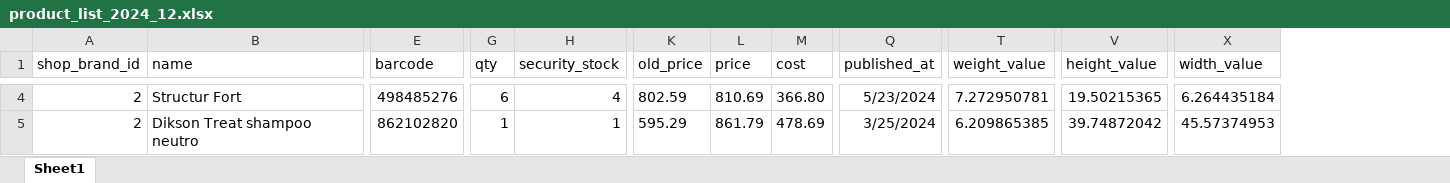
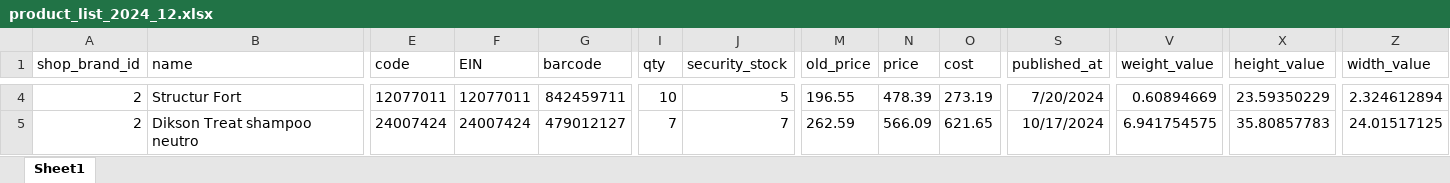
Before and after one commit to selhabibe/muster-dikson-project, an Excel workbook: public/exports/product_list_2024_12.xlsx, sheet Sheet1, drawn as a sheet; only a part is shown, gaps mark what is left out; values as stored, in another font and other column widths than the file's, no borders; addresses are those after the commit; the diff covers the shown part only; the diff names each change by its address in the sheet, - before the commit and + after, or states it on an @@ line.

```diff
--- a/public/exports/product_list_2024_12.xlsx (sheet Sheet1)
+++ b/public/exports/product_list_2024_12.xlsx (sheet Sheet1)
+column E (code), rows 4-5: 12077011 | 24007424
+column F (EIN), rows 4-5: 12077011 | 24007424
-G4 (barcode): 498485276
+G4 (barcode): 842459711
-I4 (qty): 6
+I4 (qty): 10
-J4 (security_stock): 4
+J4 (security_stock): 5
-M4 (old_price): 802.59
+M4 (old_price): 196.55
-N4 (price): 810.69
+N4 (price): 478.39
-O4 (cost): 366.80
+O4 (cost): 273.19
-S4 (published_at): 5/23/2024
+S4 (published_at): 7/20/2024
-V4 (weight_value): 7.272950781
+V4 (weight_value): 0.60894669
-X4 (height_value): 19.50215365
+X4 (height_value): 23.59350229
-Z4 (width_value): 6.264435184
+Z4 (width_value): 2.324612894
-G5 (barcode): 862102820
+G5 (barcode): 479012127
-I5 (qty): 1
+I5 (qty): 7
-J5 (security_stock): 1
+J5 (security_stock): 7
-M5 (old_price): 595.29
+M5 (old_price): 262.59
-N5 (price): 861.79
+N5 (price): 566.09
-O5 (cost): 478.69
+O5 (cost): 621.65
-S5 (published_at): 3/25/2024
+S5 (published_at): 10/17/2024
-V5 (weight_value): 6.209865385
+V5 (weight_value): 6.941754575
-X5 (height_value): 39.74872042
+X5 (height_value): 35.80857783
-Z5 (width_value): 45.57374953
+Z5 (width_value): 24.01517125
```
Also changed, not shown: 466 edited cells elsewhere in this sheet, 3 other files.
